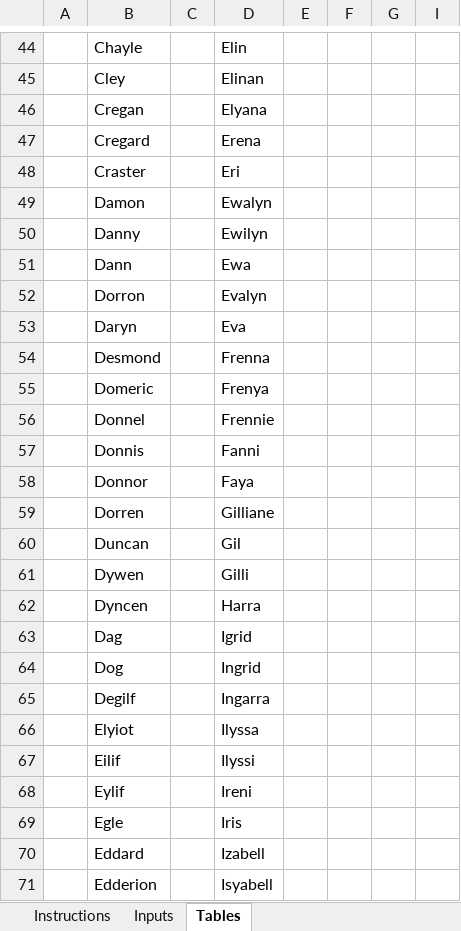
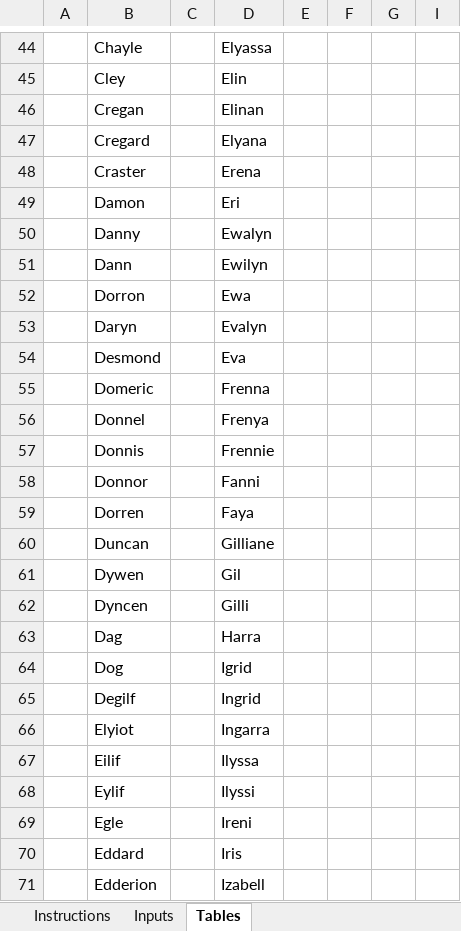
Before and after one commit to RowanMaBoot/SevenKingdoms-CK3, an Excel workbook: tools/JamiesCharacterHistoryGenerator/Jamies_Handy_Character_History_Generator_v1.1.xlsm, sheet Tables, drawn as a sheet; only a part is shown, gaps mark what is left out; values as stored, in another font and other column widths than the file's, no borders; table styles not drawn; the diff covers the shown part only; the diff names each change by its address in the sheet, - before the commit and + after, or states it on an @@ line.

```diff
--- a/tools/JamiesCharacterHistoryGenerator/Jamies_Handy_Character_History_Generator_v1.1.xlsm (sheet Tables)
+++ b/tools/JamiesCharacterHistoryGenerator/Jamies_Handy_Character_History_Generator_v1.1.xlsm (sheet Tables)
-D44: Elin
+D44: Elyassa
-D45: Elinan
+D45: Elin
-D46: Elyana
+D46: Elinan
-D47: Erena
+D47: Elyana
-D48: Eri
+D48: Erena
-D49: Ewalyn
+D49: Eri
-D50: Ewilyn
+D50: Ewalyn
-D51: Ewa
+D51: Ewilyn
-D52: Evalyn
+D52: Ewa
-D53: Eva
+D53: Evalyn
-D54: Frenna
+D54: Eva
-D55: Frenya
+D55: Frenna
-D56: Frennie
+D56: Frenya
-D57: Fanni
+D57: Frennie
-D58: Faya
+D58: Fanni
-D59: Gilliane
+D59: Faya
-D60: Gil
+D60: Gilliane
-D61: Gilli
+D61: Gil
-D62: Harra
+D62: Gilli
-D63: Igrid
+D63: Harra
-D64: Ingrid
+D64: Igrid
-D65: Ingarra
+D65: Ingrid
-D66: Ilyssa
+D66: Ingarra
-D67: Ilyssi
+D67: Ilyssa
-D68: Ireni
+D68: Ilyssi
-D69: Iris
+D69: Ireni
-D70: Izabell
+D70: Iris
-D71: Isyabell
+D71: Izabell
```
Also changed, not shown: 119 edited cells elsewhere in this sheet, sheet Inputs, 14 other files.
